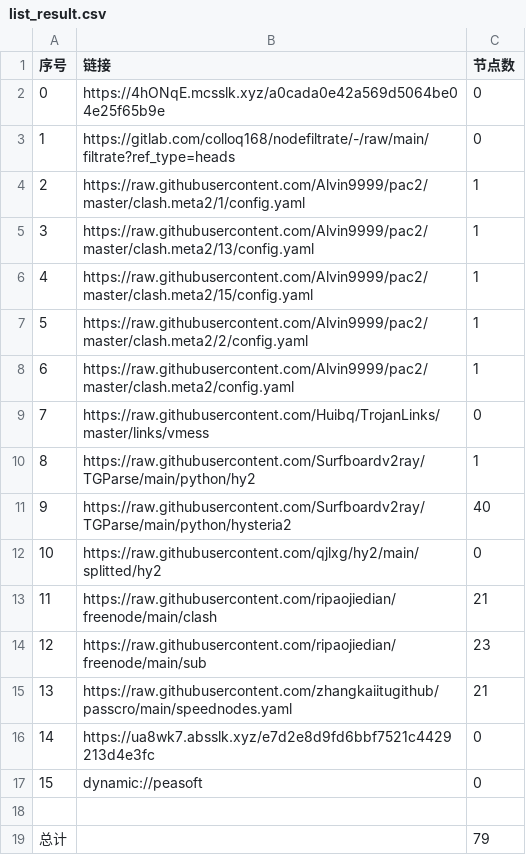
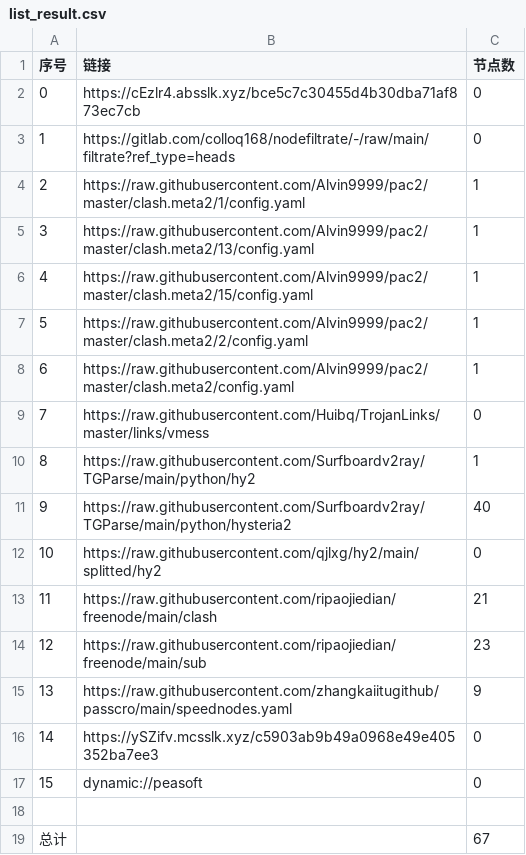
Before and after one commit to ileesen/AutoMergePublicNodes, a CSV file: list_result.csv, drawn as a sheet.

```diff
--- a/list_result.csv
+++ b/list_result.csv
@@ -1,3 +1,3 @@
 序号,链接,节点数
-0,https://4hONqE.mcsslk.xyz/a0cada0e42a569d5064be04e25f65b9e,0
+0,https://cEzlr4.absslk.xyz/bce5c7c30455d4b30dba71af873ec7cb,0
 1,https://gitlab.com/colloq168/nodefiltrate/-/raw/main/filtrate?ref_type=heads,0
@@ -14,6 +14,6 @@
 12,https://raw.githubusercontent.com/ripaojiedian/freenode/main/sub,23
-13,https://raw.githubusercontent.com/zhangkaiitugithub/passcro/main/speednodes.yaml,21
-14,https://ua8wk7.absslk.xyz/e7d2e8d9fd6bbf7521c4429213d4e3fc,0
+13,https://raw.githubusercontent.com/zhangkaiitugithub/passcro/main/speednodes.yaml,9
+14,https://ySZifv.mcsslk.xyz/c5903ab9b49a0968e49e405352ba7ee3,0
 15,dynamic://peasoft,0
 
-总计,,79
+总计,,67
```
Also changed, not shown: 12 other files.
